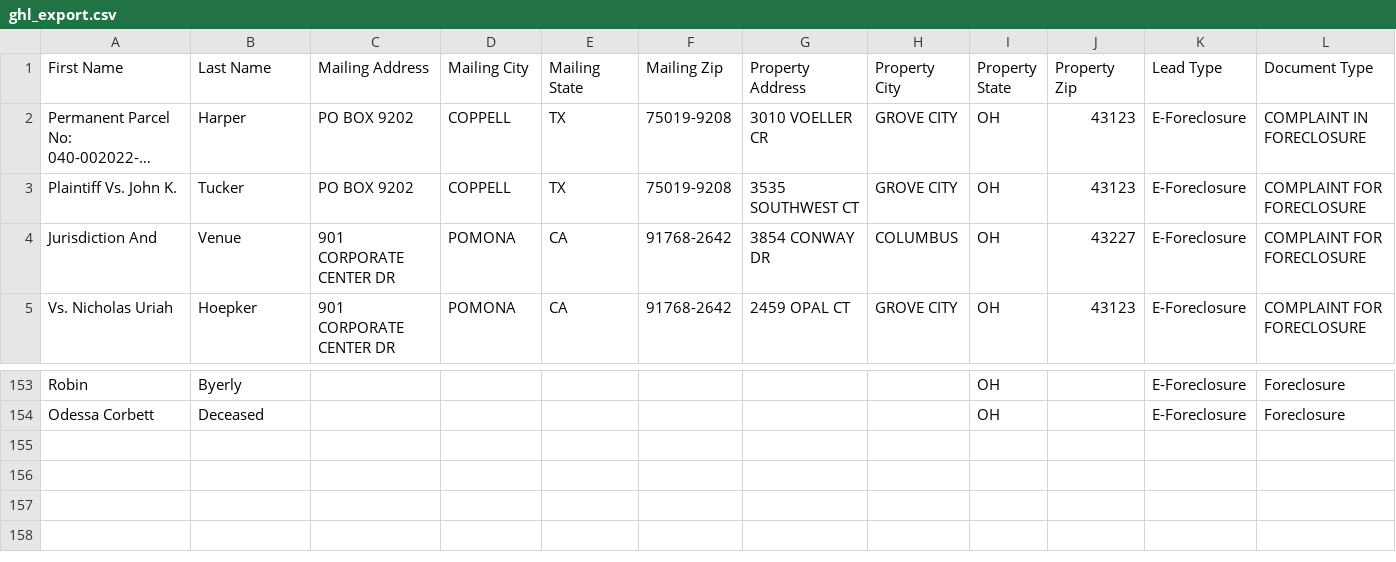
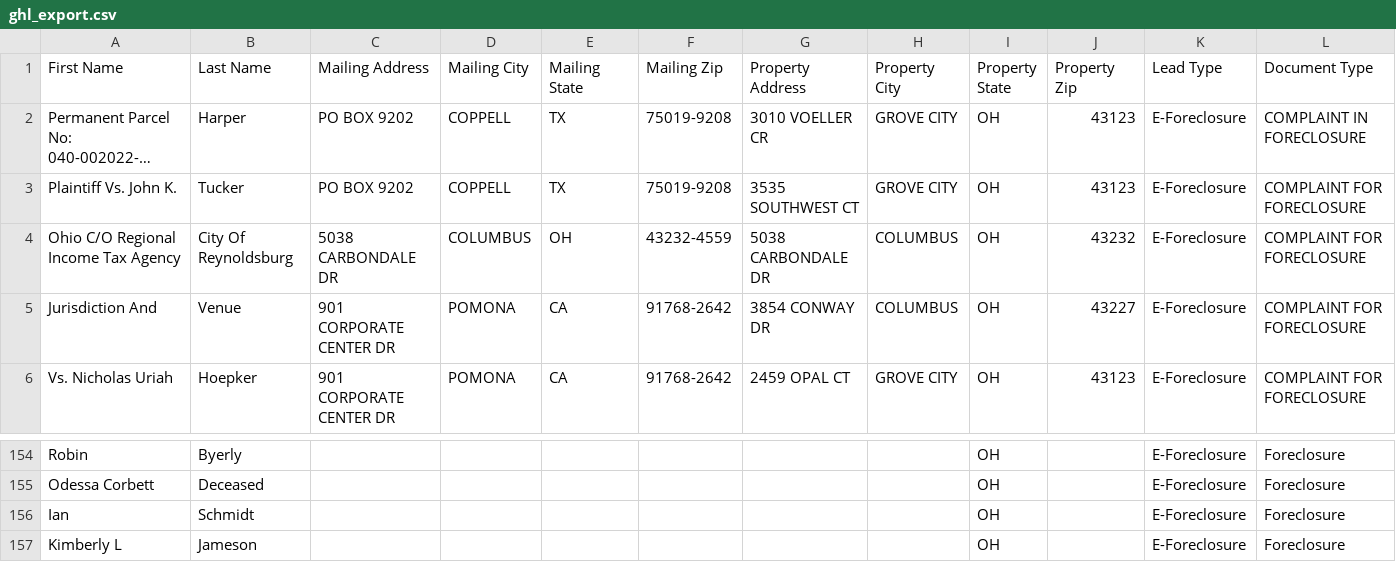
Before and after one commit to mauricewilli572000-cloud/franklin-foreclosure-scraper, a CSV file: dashboard/ghl_export.csv, drawn as a sheet; only a part is shown, gaps mark what is left out; long unchanged cells end in …; rows hold the shown columns only; the diff names each change by its address in the sheet, - before the commit and + after, or states it on an @@ line.

```diff
--- a/dashboard/ghl_export.csv
+++ b/dashboard/ghl_export.csv
+row 4: Ohio C/O Regional Income Tax Agency | City Of Reynoldsburg | 5038 CARBONDALE DR | COLUMBUS | OH | 43232-4559 | 5038 CARBONDALE DR | COLUMBUS | OH | 43232 | E-Foreclosure | COMPLAINT FOR FORECLOSURE
+row 156: Ian | Schmidt |  |  |  |  |  |  | OH |  | E-Foreclosure | Foreclosure
+row 157: Kimberly L | Jameson |  |  |  |  |  |  | OH |  | E-Foreclosure | Foreclosure
```
Also changed, not shown: 2 other files.
